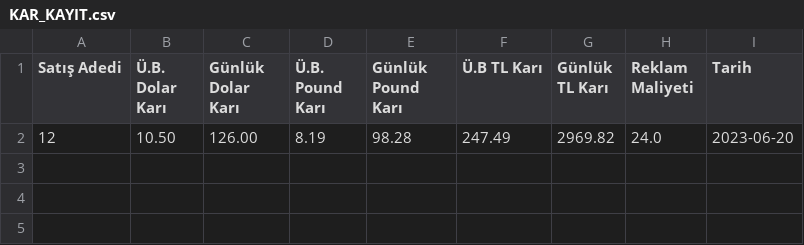
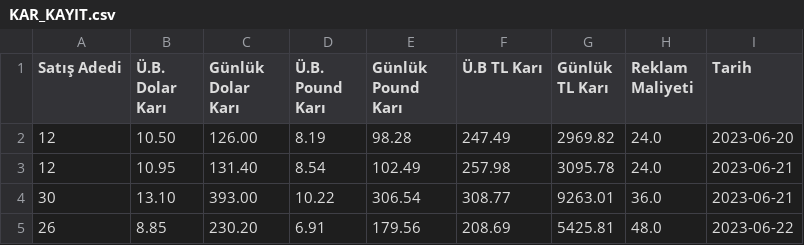
Before and after one commit to umuturukk/SHOPIFY, a CSV file: KAR_KAYIT.csv, drawn as a sheet; the diff names each change by its address in the sheet, - before the commit and + after, or states it on an @@ line.

```diff
--- a/KAR_KAYIT.csv
+++ b/KAR_KAYIT.csv
+row 3: 12 | 10.95 | 131.40 | 8.54 | 102.49 | 257.98 | 3095.78 | 24.0 | 2023-06-21
+row 4: 30 | 13.10 | 393.00 | 10.22 | 306.54 | 308.77 | 9263.01 | 36.0 | 2023-06-21
+row 5: 26 | 8.85 | 230.20 | 6.91 | 179.56 | 208.69 | 5425.81 | 48.0 | 2023-06-22
```
Also changed, not shown: 1 other file.
